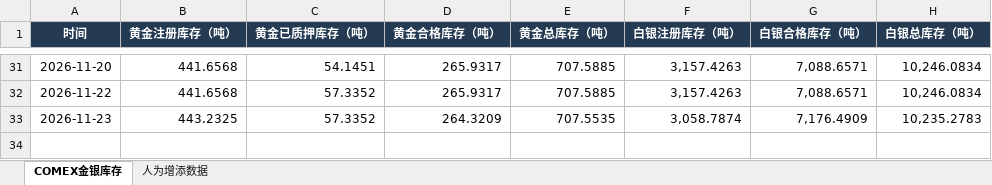
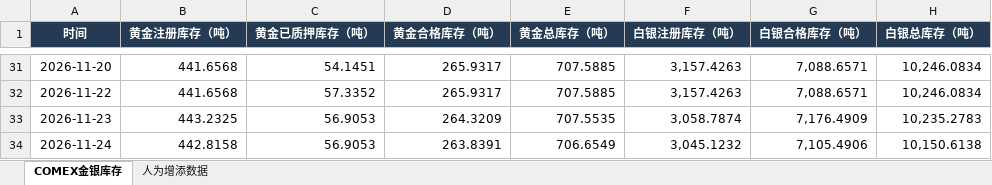
Before and after one commit to meiqiguanzhiking-byte/gold-dashboard, an Excel workbook: 全量数据/COMEX金银库存.xlsx, sheet COMEX金银库存, drawn as a sheet; only a part is shown, gaps mark what is left out; values as stored, in another font and other column widths than the file's, no borders; the diff names each change by its address in the sheet, - before the commit and + after, or states it on an @@ line.

```diff
--- a/全量数据/COMEX金银库存.xlsx (sheet COMEX金银库存)
+++ b/全量数据/COMEX金银库存.xlsx (sheet COMEX金银库存)
-C33 (黄金已质押库存（吨）): 57.3352
+C33 (黄金已质押库存（吨）): 56.9053
+row 34: 2026-11-24 | 442.8158 | 56.9053 | 263.8391 | 706.6549 | 3,045.1232 | 7,105.4906 | 10,150.6138
```
Also changed, not shown: sheet 人为增添数据, 全量数据/伦敦金现与汇率_北京时间1530收盘价.xlsx, 全量数据/黄金ETF份额.xlsx, 5 other files.
